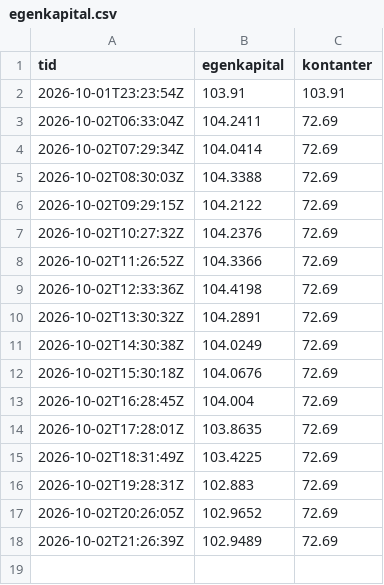
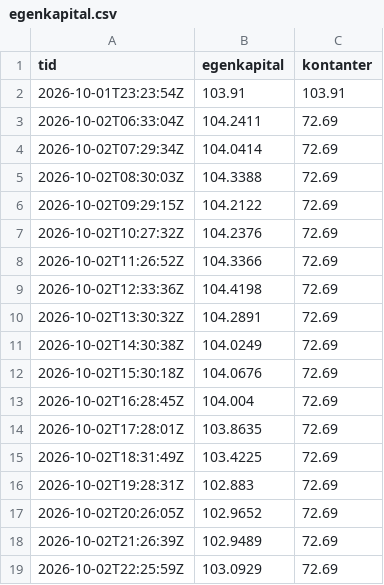
Before and after one commit to bjornandre-jpg/krypto-dashboard, a CSV file: state/ekte/egenkapital.csv, drawn as a sheet; the diff names each change by its address in the sheet, - before the commit and + after, or states it on an @@ line.

Commit message:
Ekte 2026-10-02T22:25Z

```diff
--- a/state/ekte/egenkapital.csv
+++ b/state/ekte/egenkapital.csv
+row 19: 2026-10-02T22:25:59Z | 103.0929 | 72.69
```
Also changed, not shown: 2 other files.
